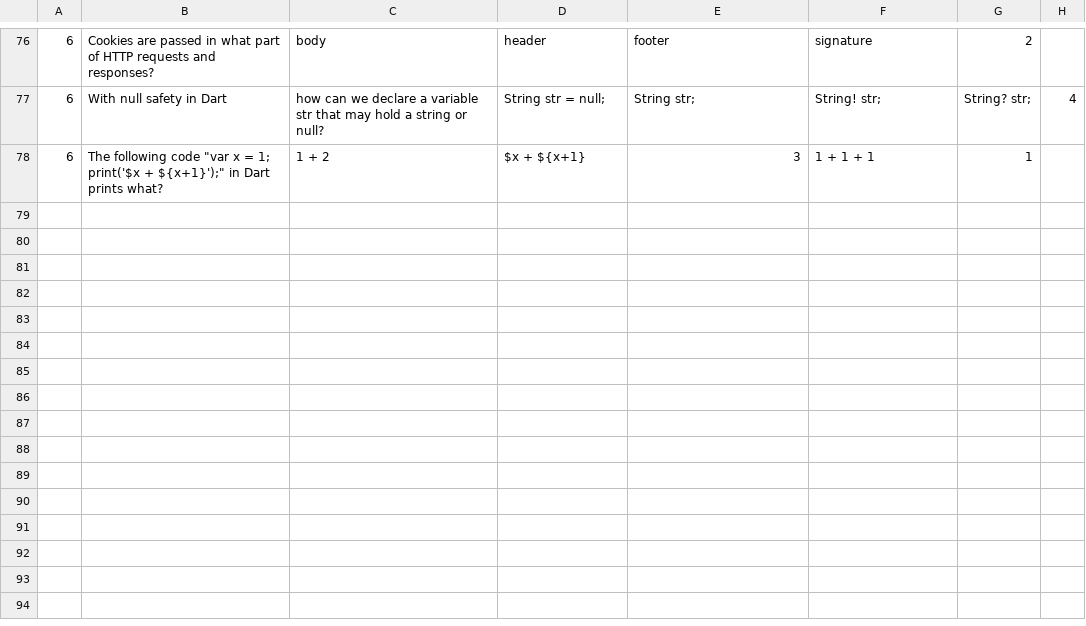
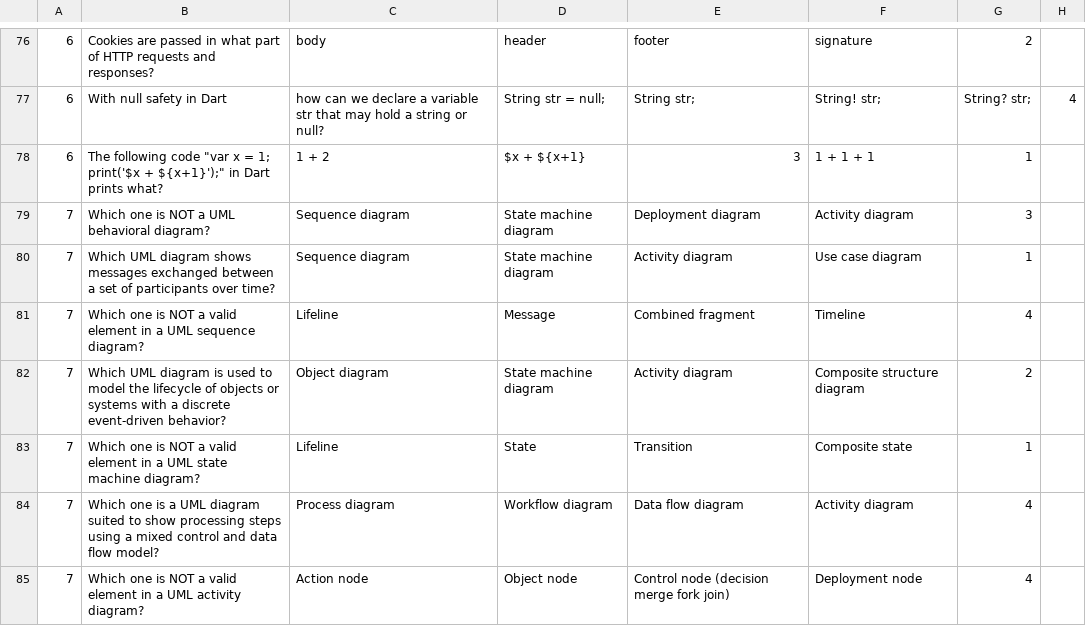
Before and after one commit to Fabio-A-Sa/Y2S2-SoftwareEngineer, a CSV file: KaooTime/data/Questions.csv, drawn as a sheet; only a part is shown, gaps mark what is left out; the diff names each change by its address in the sheet, - before the commit and + after, or states it on an @@ line.

Commit message:
added questions about topic 7

```diff
--- a/KaooTime/data/Questions.csv
+++ b/KaooTime/data/Questions.csv
+row 79: 7 | Which one is NOT a UML behavioral diagram? | Sequence diagram | State machine diagram | Deployment diagram | Activity diagram | 3
+row 80: 7 | Which UML diagram shows messages exchanged between a set of participants over time? | Sequence diagram | State machine diagram | Activity diagram | Use case diagram | 1
+row 81: 7 | Which one is NOT a valid element in a UML sequence diagram? | Lifeline | Message | Combined fragment | Timeline | 4
+row 82: 7 | Which UML diagram is used to model the lifecycle of objects or systems with a discrete event-driven behavior? | Object diagram | State machine diagram | Activity diagram | Composite structure diagram | 2
+row 83: 7 | Which one is NOT a valid element in a UML state machine diagram? | Lifeline | State | Transition | Composite state | 1
+row 84: 7 | Which one is a UML diagram suited to show processing steps using a mixed control and data flow model? | Process diagram | Workflow diagram | Data flow diagram | Activity diagram | 4
+row 85: 7 | Which one is NOT a valid element in a UML activity diagram? | Action node | Object node | Control node (decision merge fork join) | Deployment node | 4
```
